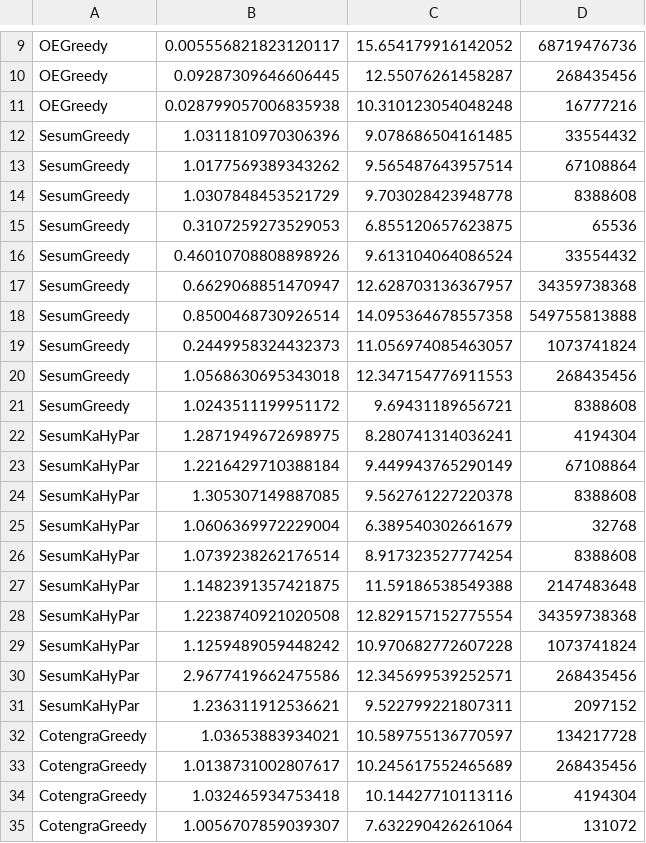
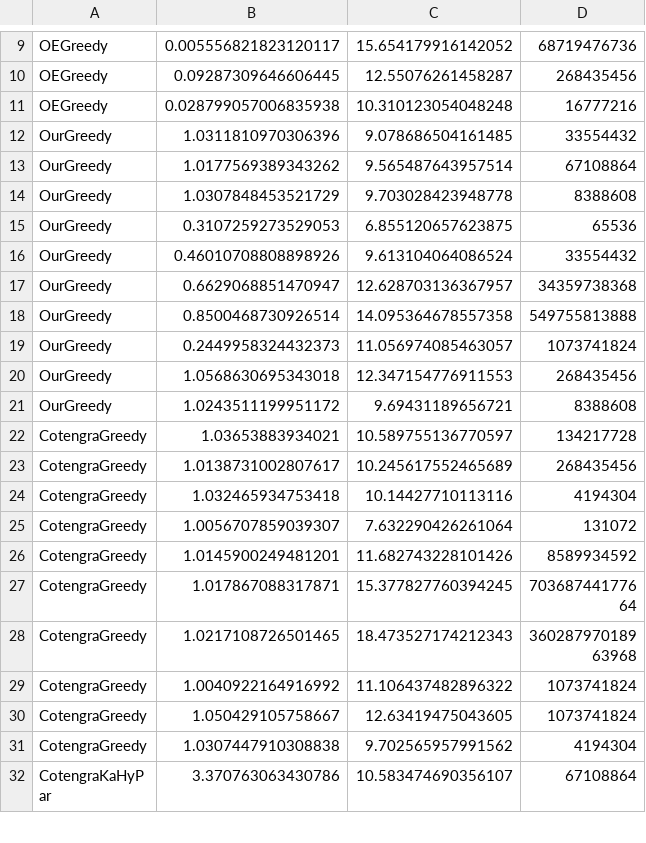
Before and after one commit to sheela98/Bachelor-Thesis, a CSV file: Code/Results/Tables/results_gp_timeout.csv, drawn as a sheet; only a part is shown, gaps mark what is left out; the shorter side is filled out with more unchanged rows.

```diff
--- a/Code/Results/Tables/results_gp_timeout.csv
+++ b/Code/Results/Tables/results_gp_timeout.csv
@@ -11,22 +11,12 @@ OEGreedy,0.09287309646606445,12.55076261458287,268435456
 OEGreedy,0.028799057006835938,10.310123054048248,16777216
-SesumGreedy,1.0311810970306396,9.078686504161485,33554432
-SesumGreedy,1.0177569389343262,9.565487643957514,67108864
-SesumGreedy,1.0307848453521729,9.703028423948778,8388608
-SesumGreedy,0.3107259273529053,6.855120657623875,65536
-SesumGreedy,0.46010708808898926,9.613104064086524,33554432
-SesumGreedy,0.6629068851470947,12.628703136367957,34359738368
-SesumGreedy,0.8500468730926514,14.095364678557358,549755813888
-SesumGreedy,0.2449958324432373,11.056974085463057,1073741824
-SesumGreedy,1.0568630695343018,12.347154776911553,268435456
-SesumGreedy,1.0243511199951172,9.69431189656721,8388608
-SesumKaHyPar,1.2871949672698975,8.280741314036241,4194304
-SesumKaHyPar,1.2216429710388184,9.449943765290149,67108864
-SesumKaHyPar,1.305307149887085,9.562761227220378,8388608
-SesumKaHyPar,1.0606369972229004,6.389540302661679,32768
-SesumKaHyPar,1.0739238262176514,8.917323527774254,8388608
-SesumKaHyPar,1.1482391357421875,11.59186538549388,2147483648
-SesumKaHyPar,1.2238740921020508,12.829157152775554,34359738368
-SesumKaHyPar,1.1259489059448242,10.970682772607228,1073741824
-SesumKaHyPar,2.9677419662475586,12.345699539252571,268435456
-SesumKaHyPar,1.236311912536621,9.522799221807311,2097152
+OurGreedy,1.0311810970306396,9.078686504161485,33554432
+OurGreedy,1.0177569389343262,9.565487643957514,67108864
+OurGreedy,1.0307848453521729,9.703028423948778,8388608
+OurGreedy,0.3107259273529053,6.855120657623875,65536
+OurGreedy,0.46010708808898926,9.613104064086524,33554432
+OurGreedy,0.6629068851470947,12.628703136367957,34359738368
+OurGreedy,0.8500468730926514,14.095364678557358,549755813888
+OurGreedy,0.2449958324432373,11.056974085463057,1073741824
+OurGreedy,1.0568630695343018,12.347154776911553,268435456
+OurGreedy,1.0243511199951172,9.69431189656721,8388608
 CotengraGreedy,1.03653883934021,10.589755136770597,134217728
```
Also changed, not shown: Code/Results/Tables/results_gp_128paths.csv, Code/Results/Tables/results_mc_128paths.csv, 10 other files.
